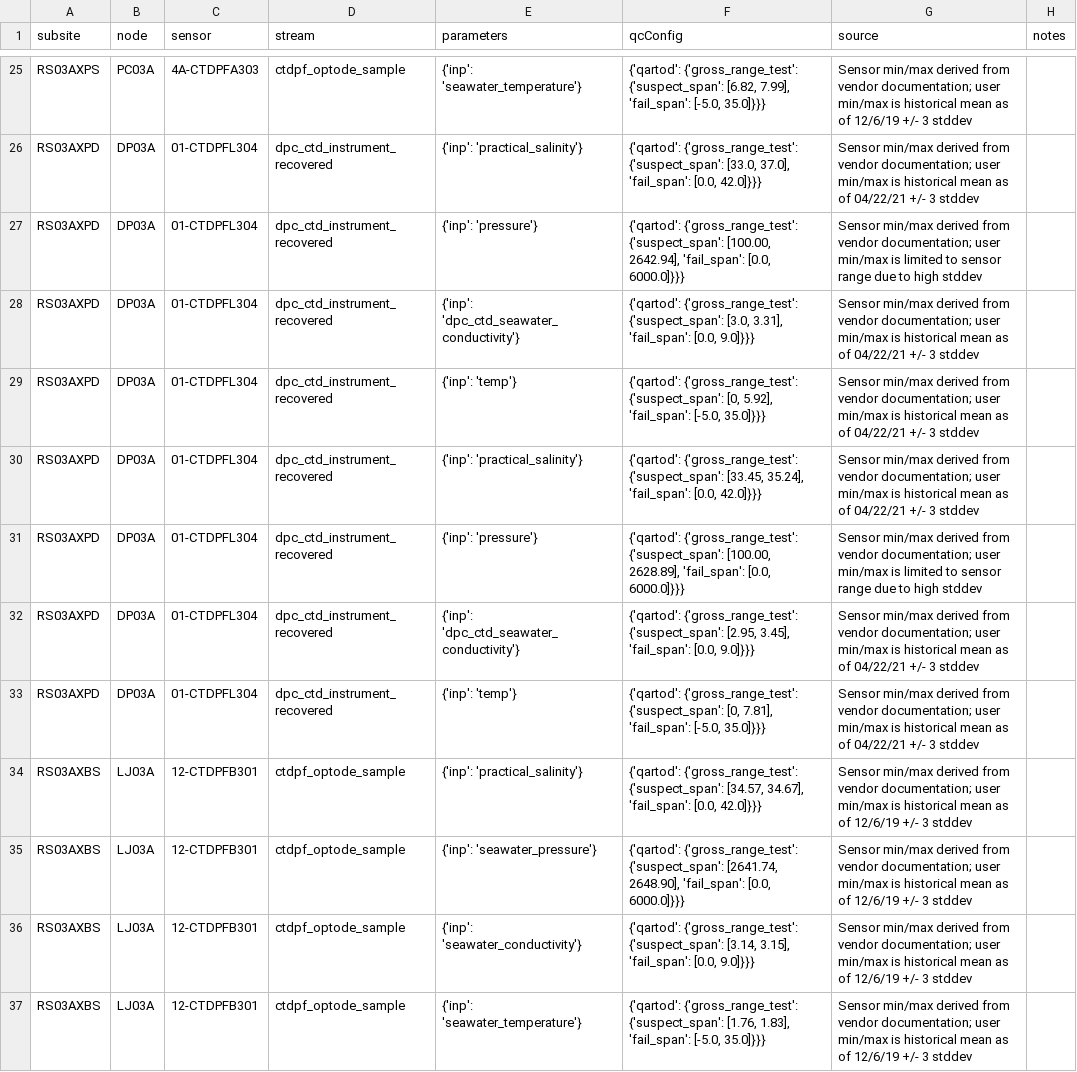
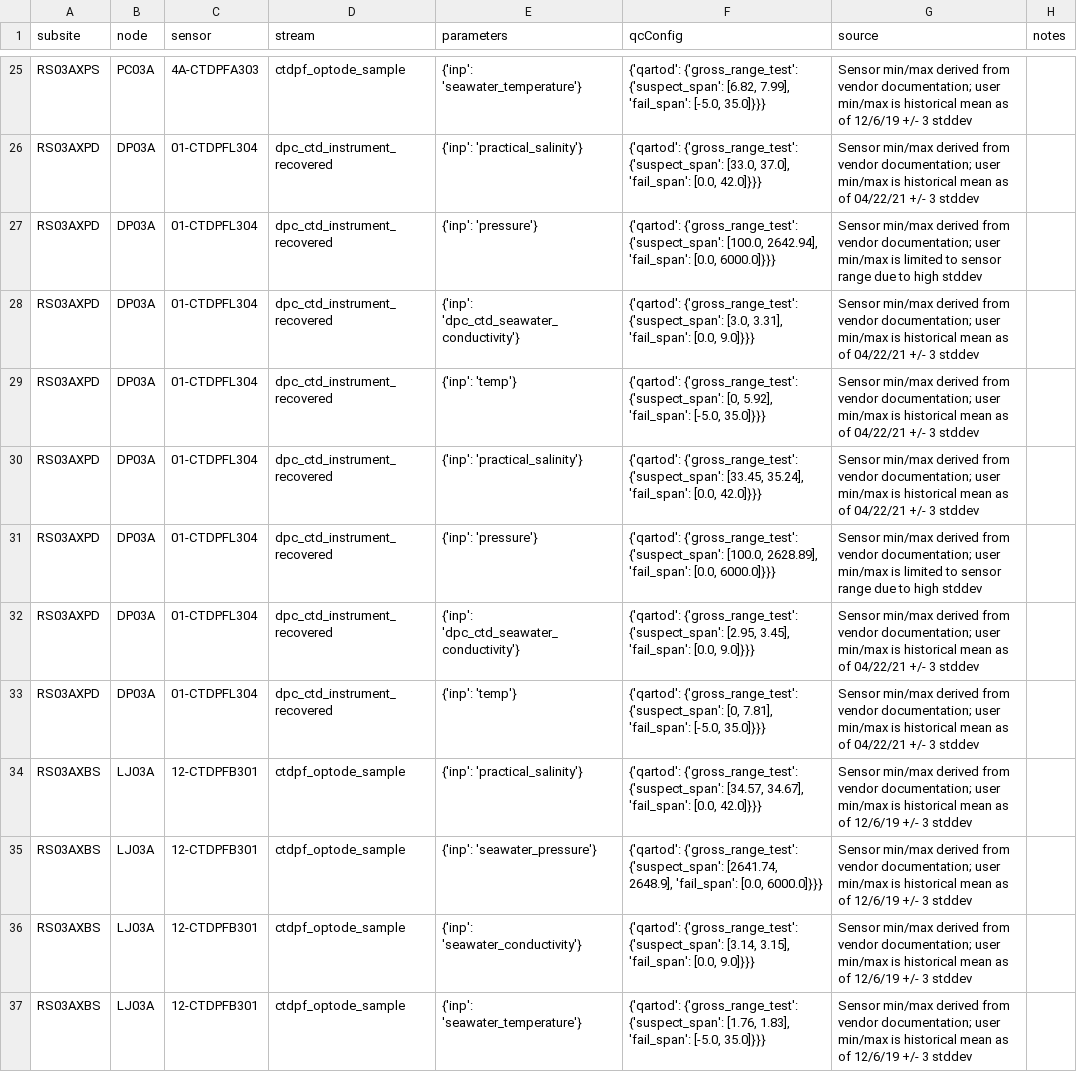
Before and after one commit to oceanobservatories/qc-lookup, a CSV file: qartod/ctdpf/ctdpf_qartod_gross_range_test_values.csv, drawn as a sheet; only a part is shown, gaps mark what is left out; the diff covers the shown part only.

```diff
--- a/qartod/ctdpf/ctdpf_qartod_gross_range_test_values.csv
+++ b/qartod/ctdpf/ctdpf_qartod_gross_range_test_values.csv
@@ -26,3 +26,3 @@ RS03AXPS,PC03A,4A-CTDPFA303,ctdpf_optode_sample,{'inp': 'seawater_temperature'},
 RS03AXPD,DP03A,01-CTDPFL304,dpc_ctd_instrument_recovered,{'inp': 'practical_salinity'},"{'qartod': {'gross_range_test': {'suspect_span': [33.0, 37.0], 'fail_span': [0.0, 42.0]}}}",Sensor min/max derived from vendor documentation; user min/max is historical mean as of 04/22/21 +/- 3 stddev,
-RS03AXPD,DP03A,01-CTDPFL304,dpc_ctd_instrument_recovered,{'inp': 'pressure'},"{'qartod': {'gross_range_test': {'suspect_span': [100.00, 2642.94], 'fail_span': [0.0, 6000.0]}}}",Sensor min/max derived from vendor documentation; user min/max is limited to sensor range due to high stddev,
+RS03AXPD,DP03A,01-CTDPFL304,dpc_ctd_instrument_recovered,{'inp': 'pressure'},"{'qartod': {'gross_range_test': {'suspect_span': [100.0, 2642.94], 'fail_span': [0.0, 6000.0]}}}",Sensor min/max derived from vendor documentation; user min/max is limited to sensor range due to high stddev,
 RS03AXPD,DP03A,01-CTDPFL304,dpc_ctd_instrument_recovered,{'inp': 'dpc_ctd_seawater_conductivity'},"{'qartod': {'gross_range_test': {'suspect_span': [3.0, 3.31], 'fail_span': [0.0, 9.0]}}}",Sensor min/max derived from vendor documentation; user min/max is historical mean as of 04/22/21 +/- 3 stddev,
@@ -30,3 +30,3 @@ RS03AXPD,DP03A,01-CTDPFL304,dpc_ctd_instrument_recovered,{'inp': 'temp'},"{'qart
 RS03AXPD,DP03A,01-CTDPFL304,dpc_ctd_instrument_recovered,{'inp': 'practical_salinity'},"{'qartod': {'gross_range_test': {'suspect_span': [33.45, 35.24], 'fail_span': [0.0, 42.0]}}}",Sensor min/max derived from vendor documentation; user min/max is historical mean as of 04/22/21 +/- 3 stddev,
-RS03AXPD,DP03A,01-CTDPFL304,dpc_ctd_instrument_recovered,{'inp': 'pressure'},"{'qartod': {'gross_range_test': {'suspect_span': [100.00, 2628.89], 'fail_span': [0.0, 6000.0]}}}",Sensor min/max derived from vendor documentation; user min/max is limited to sensor range due to high stddev,
+RS03AXPD,DP03A,01-CTDPFL304,dpc_ctd_instrument_recovered,{'inp': 'pressure'},"{'qartod': {'gross_range_test': {'suspect_span': [100.0, 2628.89], 'fail_span': [0.0, 6000.0]}}}",Sensor min/max derived from vendor documentation; user min/max is limited to sensor range due to high stddev,
 RS03AXPD,DP03A,01-CTDPFL304,dpc_ctd_instrument_recovered,{'inp': 'dpc_ctd_seawater_conductivity'},"{'qartod': {'gross_range_test': {'suspect_span': [2.95, 3.45], 'fail_span': [0.0, 9.0]}}}",Sensor min/max derived from vendor documentation; user min/max is historical mean as of 04/22/21 +/- 3 stddev,
@@ -34,3 +34,3 @@ RS03AXPD,DP03A,01-CTDPFL304,dpc_ctd_instrument_recovered,{'inp': 'temp'},"{'qart
 RS03AXBS,LJ03A,12-CTDPFB301,ctdpf_optode_sample,{'inp': 'practical_salinity'},"{'qartod': {'gross_range_test': {'suspect_span': [34.57, 34.67], 'fail_span': [0.0, 42.0]}}}",Sensor min/max derived from vendor documentation; user min/max is historical mean as of 12/6/19 +/- 3 stddev,
-RS03AXBS,LJ03A,12-CTDPFB301,ctdpf_optode_sample,{'inp': 'seawater_pressure'},"{'qartod': {'gross_range_test': {'suspect_span': [2641.74, 2648.90], 'fail_span': [0.0, 6000.0]}}}",Sensor min/max derived from vendor documentation; user min/max is historical mean as of 12/6/19 +/- 3 stddev,
+RS03AXBS,LJ03A,12-CTDPFB301,ctdpf_optode_sample,{'inp': 'seawater_pressure'},"{'qartod': {'gross_range_test': {'suspect_span': [2641.74, 2648.9], 'fail_span': [0.0, 6000.0]}}}",Sensor min/max derived from vendor documentation; user min/max is historical mean as of 12/6/19 +/- 3 stddev,
 RS03AXBS,LJ03A,12-CTDPFB301,ctdpf_optode_sample,{'inp': 'seawater_conductivity'},"{'qartod': {'gross_range_test': {'suspect_span': [3.14, 3.15], 'fail_span': [0.0, 9.0]}}}",Sensor min/max derived from vendor documentation; user min/max is historical mean as of 12/6/19 +/- 3 stddev,
```
Also changed, not shown: 9 edited cells elsewhere in this file.
